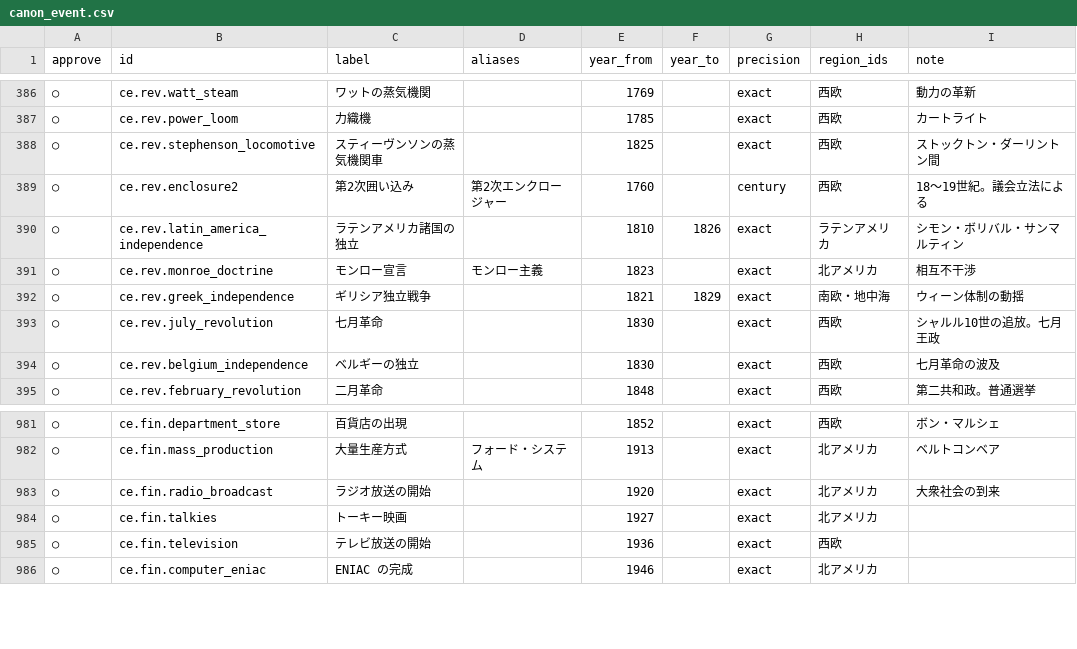
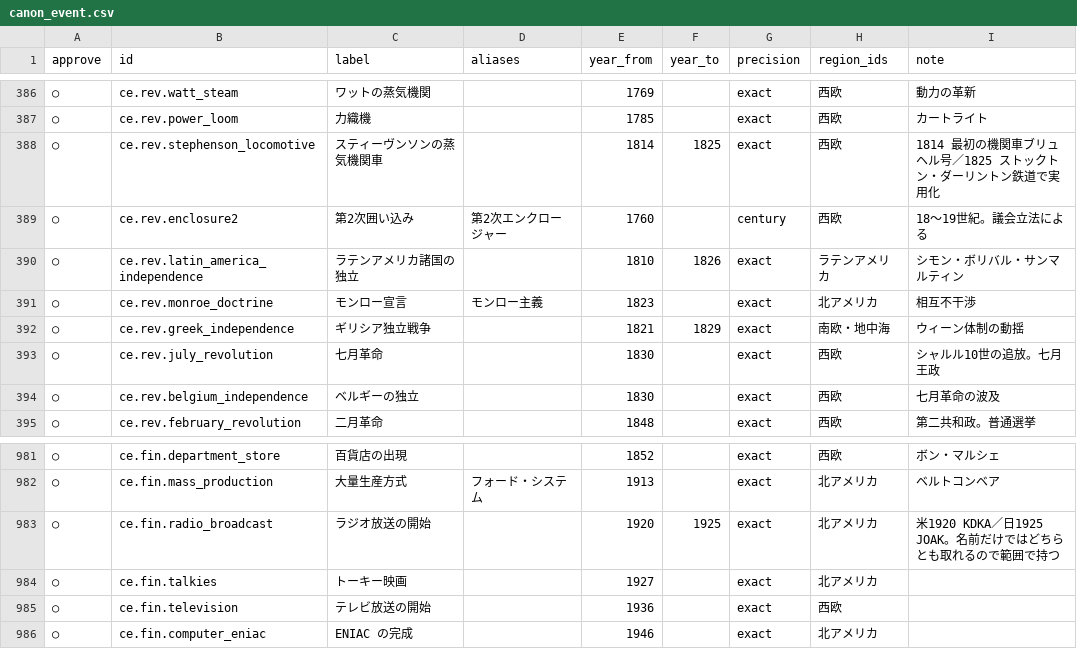
Before and after one commit to carlos0768/HISTORIA, a CSV file: seed/canon_event.csv, drawn as a sheet; only a part is shown, gaps mark what is left out.

```diff
--- a/seed/canon_event.csv
+++ b/seed/canon_event.csv
@@ -387,3 +387,3 @@ approve,id,label,aliases,year_from,year_to,precision,region_ids,note
 ○,ce.rev.power_loom,力織機,,1785,,exact,西欧,カートライト
-○,ce.rev.stephenson_locomotive,スティーヴンソンの蒸気機関車,,1825,,exact,西欧,ストックトン・ダーリントン間
+○,ce.rev.stephenson_locomotive,スティーヴンソンの蒸気機関車,,1814,1825,exact,西欧,1814 最初の機関車ブリュヘル号／1825 ストックトン・ダーリントン鉄道で実用化
 ○,ce.rev.enclosure2,第2次囲い込み,第2次エンクロージャー,1760,,century,西欧,18〜19世紀。議会立法による
@@ -982,3 +982,3 @@ approve,id,label,aliases,year_from,year_to,precision,region_ids,note
 ○,ce.fin.mass_production,大量生産方式,フォード・システム,1913,,exact,北アメリカ,ベルトコンベア
-○,ce.fin.radio_broadcast,ラジオ放送の開始,,1920,,exact,北アメリカ,大衆社会の到来
+○,ce.fin.radio_broadcast,ラジオ放送の開始,,1920,1925,exact,北アメリカ,米1920 KDKA／日1925 JOAK。名前だけではどちらとも取れるので範囲で持つ
 ○,ce.fin.talkies,トーキー映画,,1927,,exact,北アメリカ,
```
Also changed, not shown: seed/item.csv.
